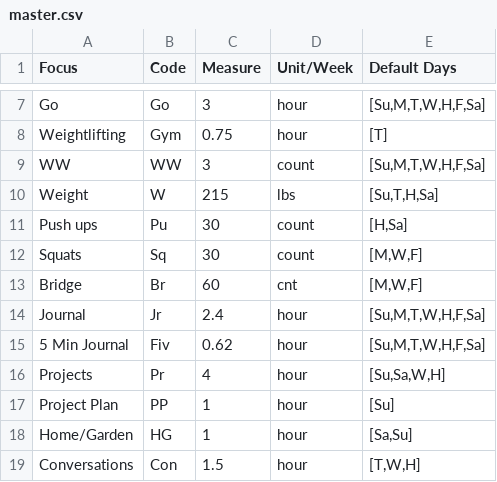
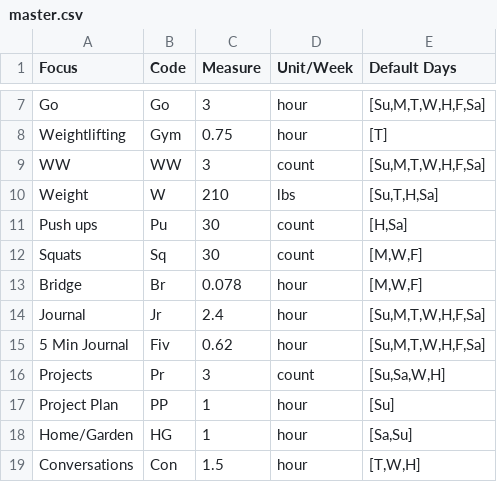
Before and after one commit to DrSkippy/journal-weekly-planner, a CSV file: config/master.csv, drawn as a sheet; only a part is shown, gaps mark what is left out.

```diff
--- a/config/master.csv
+++ b/config/master.csv
@@ -9,9 +9,9 @@ Weightlifting,Gym,0.75,hour,"[T]"
 WW,WW,3,count,"[Su,M,T,W,H,F,Sa]"
-Weight,W,215,lbs,"[Su,T,H,Sa]"
+Weight,W,210,lbs,"[Su,T,H,Sa]"
 Push ups,Pu,30,count,"[H,Sa]"
 Squats,Sq,30,count,"[M,W,F]"
-Bridge,Br,60,cnt,"[M,W,F]"
+Bridge,Br,0.078,hour,"[M,W,F]"
 Journal,Jr,2.4,hour,"[Su,M,T,W,H,F,Sa]"
 5 Min Journal,Fiv,0.62,hour,"[Su,M,T,W,H,F,Sa]"
-Projects,Pr,4,hour,"[Su,Sa,W,H]"
+Projects,Pr,3,count,"[Su,Sa,W,H]"
 Project Plan,PP,1,hour,"[Su]"
```
Also changed, not shown: 1 other file.
